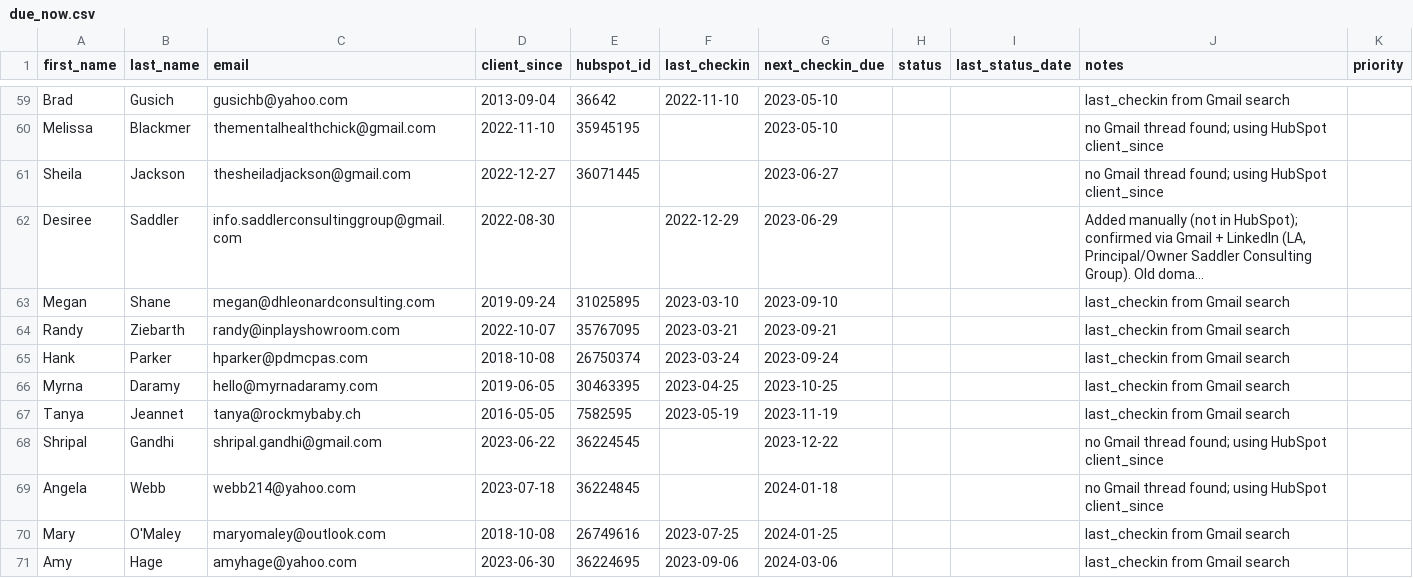
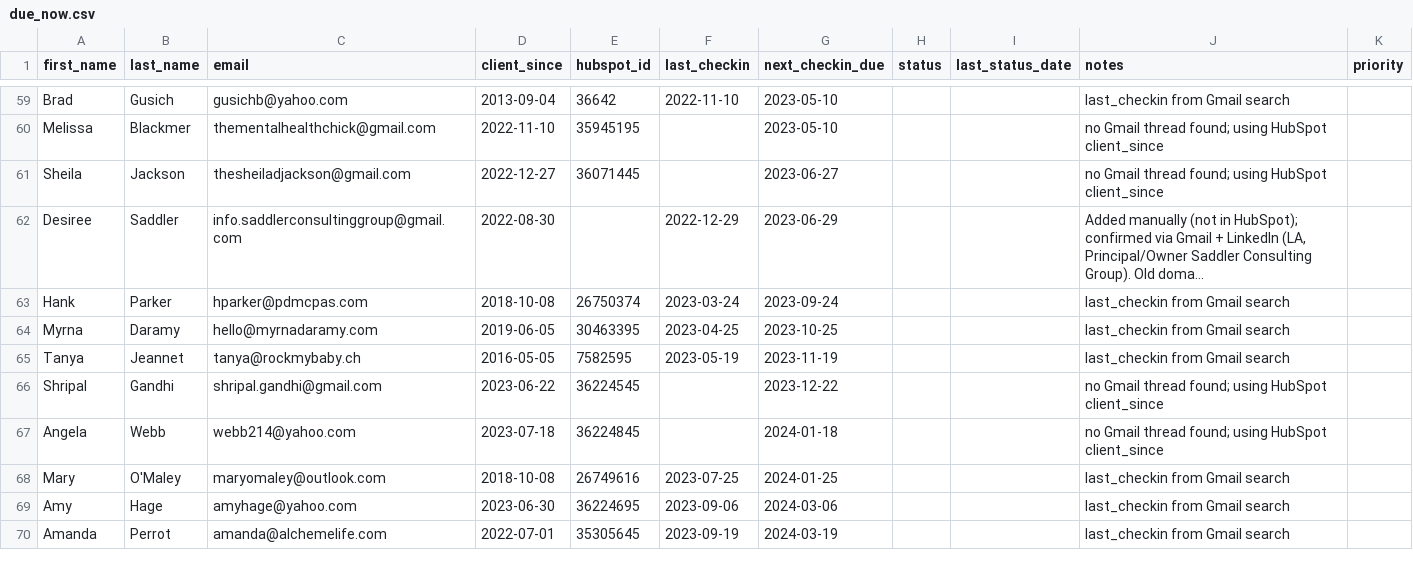
Before and after one commit to Synnovatia/Synnovatia-AIOS, a CSV file: client-reengagement/data/due_now.csv, drawn as a sheet; only a part is shown, gaps mark what is left out; the shorter side is filled out with more unchanged rows; long unchanged cells end in …; the diff names each change by its address in the sheet, - before the commit and + after, or states it on an @@ line.

```diff
--- a/client-reengagement/data/due_now.csv
+++ b/client-reengagement/data/due_now.csv
-row 63: Megan | Shane | megan@dhleonardconsulting.com | 2019-09-24 | 31025895 | 2023-03-10 | 2023-09-10 |  |  | last_checkin from Gmail search
-row 64: Randy | Ziebarth | randy@inplayshowroom.com | 2022-10-07 | 35767095 | 2023-03-21 | 2023-09-21 |  |  | last_checkin from Gmail search
```
Also changed, not shown: client-reengagement/data/roster.csv.
